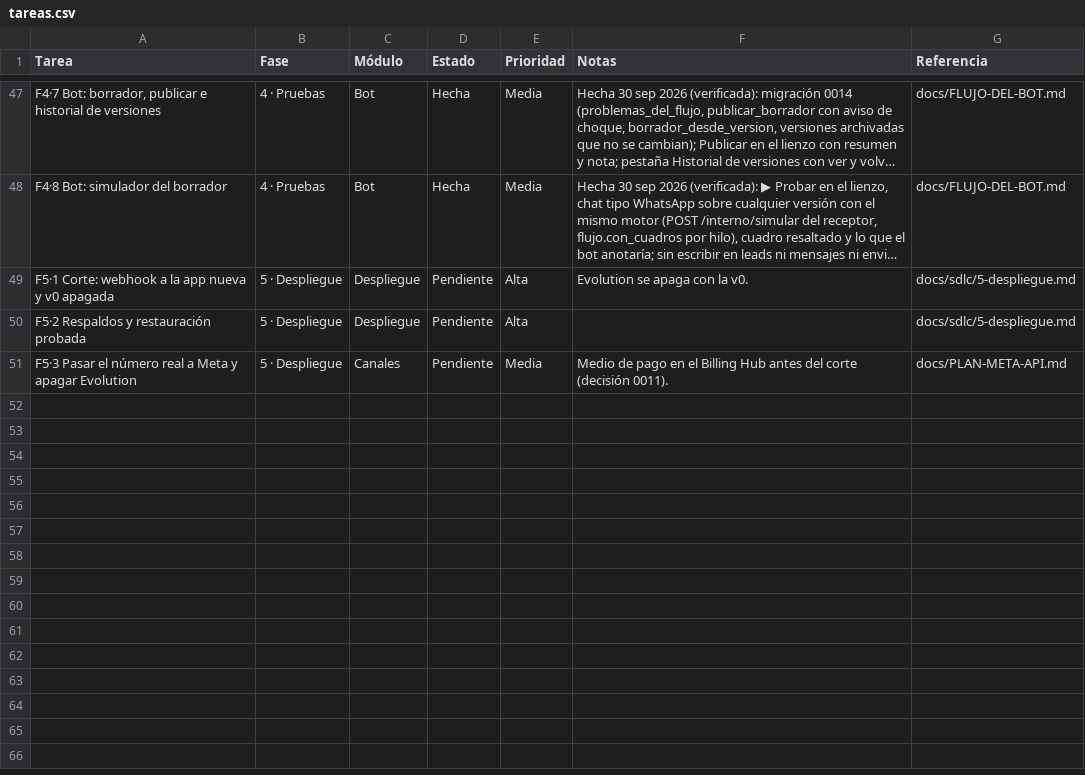
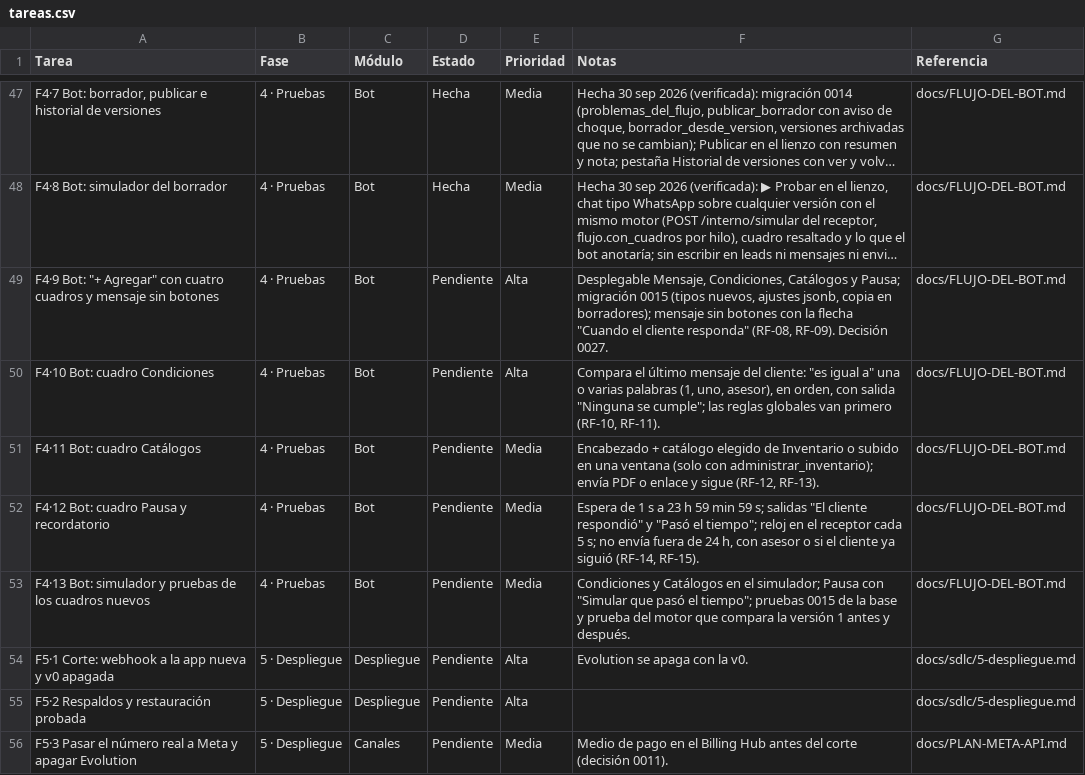
Before and after one commit to Appsheet-jm456/CRM_InventarIA, a CSV file: docs/notion/tareas.csv, drawn as a sheet; only a part is shown, gaps mark what is left out; long unchanged cells end in …; the diff names each change by its address in the sheet, - before the commit and + after, or states it on an @@ line.

```diff
--- a/docs/notion/tareas.csv
+++ b/docs/notion/tareas.csv
+row 49: F4·9 Bot: "+ Agregar" con cuatro cuadros y mensaje sin botones | 4 · Pruebas | Bot | Pendiente | Alta | Desplegable Mensaje, Condiciones, Catálogos y Pausa; migración 0015 (tipos nuevos, ajustes jsonb, copia en borradores); mensaje sin botones con la flecha "Cuando el cliente responda" (RF-08, RF-09). Decisión 0027. | docs/FLUJO-DEL-BOT.md
+row 50: F4·10 Bot: cuadro Condiciones | 4 · Pruebas | Bot | Pendiente | Alta | Compara el último mensaje del cliente: "es igual a" una o varias palabras (1, uno, asesor), en orden, con salida "Ninguna se cumple"; las reglas globales van primero (RF-10, RF-11). | docs/FLUJO-DEL-BOT.md
+row 51: F4·11 Bot: cuadro Catálogos | 4 · Pruebas | Bot | Pendiente | Media | Encabezado + catálogo elegido de Inventario o subido en una ventana (solo con administrar_inventario); envía PDF o enlace y sigue (RF-12, RF-13). | docs/FLUJO-DEL-BOT.md
+row 52: F4·12 Bot: cuadro Pausa y recordatorio | 4 · Pruebas | Bot | Pendiente | Media | Espera de 1 s a 23 h 59 min 59 s; salidas "El cliente respondió" y "Pasó el tiempo"; reloj en el receptor cada 5 s; no envía fuera de 24 h, con asesor o si el cliente ya siguió (RF-14, RF-15). | docs/FLUJO-DEL-BOT.md
+row 53: F4·13 Bot: simulador y pruebas de los cuadros nuevos | 4 · Pruebas | Bot | Pendiente | Media | Condiciones y Catálogos en el simulador; Pausa con "Simular que pasó el tiempo"; pruebas 0015 de la base y prueba del motor que compara la versión 1 antes y después. | docs/FLUJO-DEL-BOT.md
```
Also changed, not shown: 3 other files.
